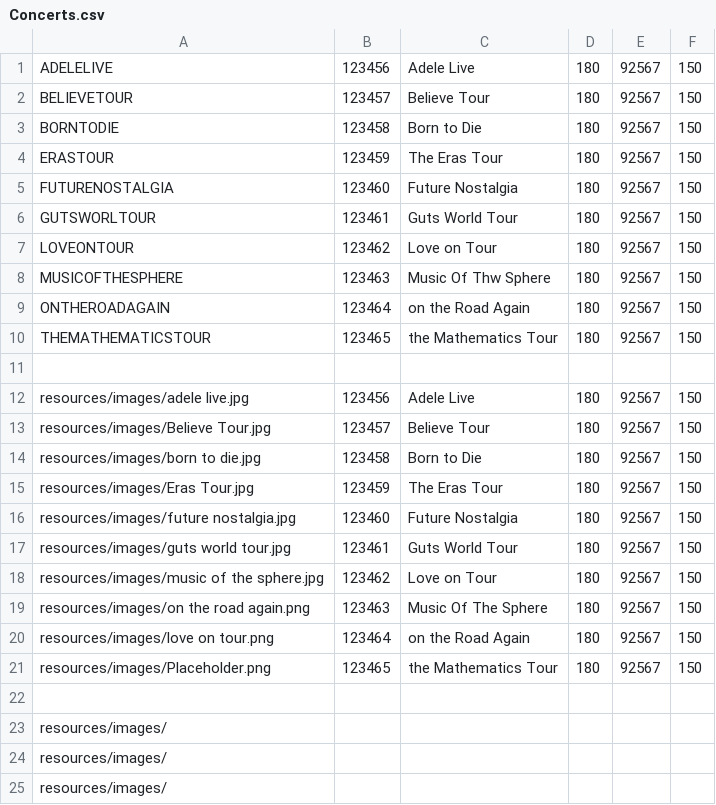
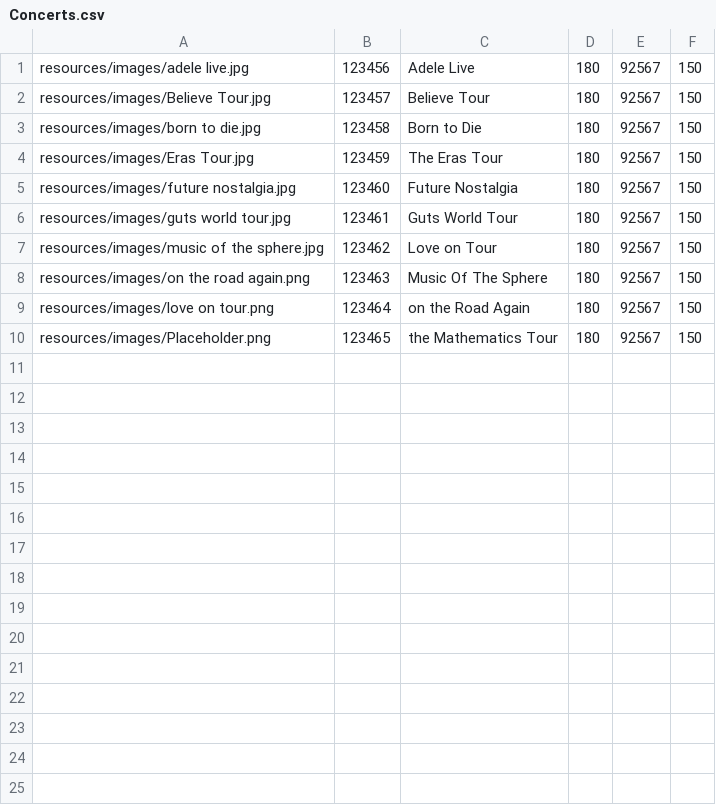
Before and after one commit to albarodriguezi/proyecto-grupo10, a CSV file: resources/data/Concerts.csv, drawn as a sheet.

```diff
--- a/resources/data/Concerts.csv
+++ b/resources/data/Concerts.csv
@@ -1,12 +1 @@
-ADELELIVE;123456;Adele Live;180;92567;150;;
-BELIEVETOUR;123457;Believe Tour;180;92567;150;;
-BORNTODIE;123458;Born to Die;180;92567;150;;
-ERASTOUR;123459;The Eras Tour;180;92567;150;;
-FUTURENOSTALGIA;123460;Future Nostalgia;180;92567;150;;
-GUTSWORLTOUR;123461;Guts World Tour;180;92567;150;;
-LOVEONTOUR;123462;Love on Tour;180;92567;150;;
-MUSICOFTHESPHERE;123463;Music Of Thw Sphere;180;92567;150;;
-ONTHEROADAGAIN;123464;on the Road Again;180;92567;150;;
-THEMATHEMATICSTOUR;123465;the Mathematics Tour;180;92567;150;;
-
 resources/images/adele live.jpg;123456;Adele Live;180;92567;150;;
@@ -21,5 +10 @@ resources/images/love on tour.png;123464;on the Road Again;180;92567;150;;
 resources/images/Placeholder.png;123465;the Mathematics Tour;180;92567;150;;
-
-resources/images/;;;;;
-resources/images/;;;;;
-resources/images/;;;;;
```
Also changed, not shown: 8 other files.
